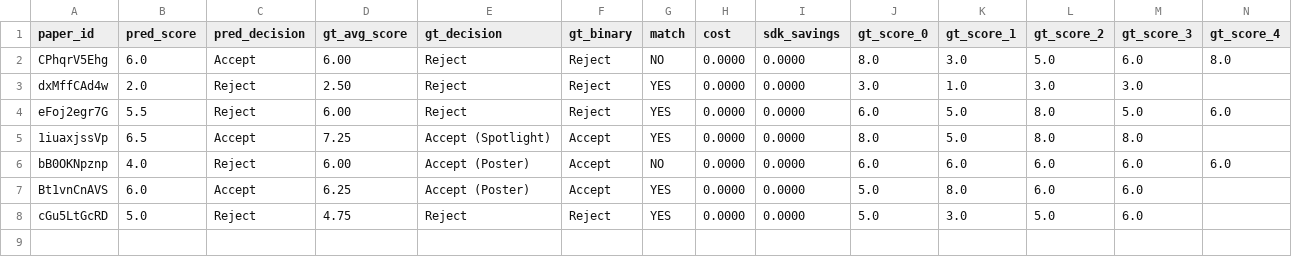
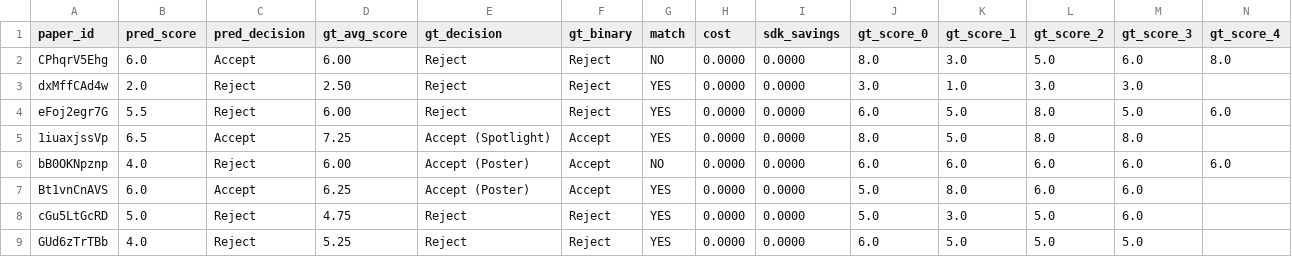
Before and after one commit to weathon/review_agent, a CSV file: new/bench_scores_claude_sonnet_2.csv, drawn as a sheet; only a part is shown; rows hold the shown columns only; the diff names each change by its address in the sheet, - before the commit and + after, or states it on an @@ line.

```diff
--- a/new/bench_scores_claude_sonnet_2.csv
+++ b/new/bench_scores_claude_sonnet_2.csv
+row 9: GUd6zTrTBb | 4.0 | Reject | 5.25 | Reject | Reject | YES | 0.0000 | 0.0000 | 6.0 | 5.0 | 5.0 | 5.0
```
Also changed, not shown: new/bench_scores_qwen.csv, 22 other files.
